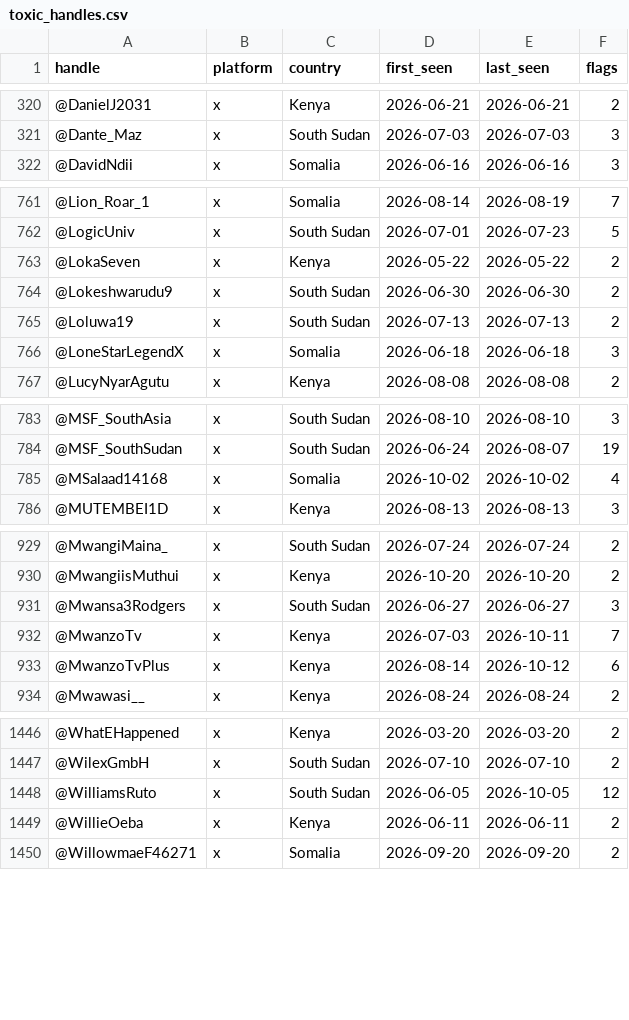
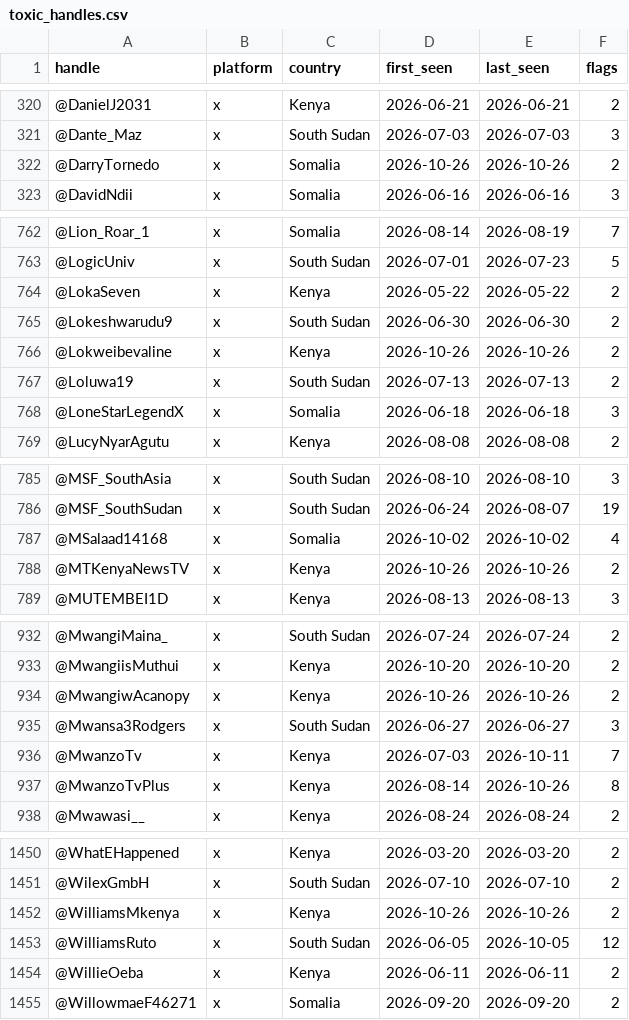
Before and after one commit to merlx-org/IRIS, a CSV file: monitoring/autolearn/toxic_handles.csv, drawn as a sheet; only a part is shown, gaps mark what is left out; the diff covers the shown part only.

```diff
--- a/monitoring/autolearn/toxic_handles.csv
+++ b/monitoring/autolearn/toxic_handles.csv
@@ -321,2 +321,3 @@ handle,platform,country,first_seen,last_seen,flags
 @Dante_Maz,x,South Sudan,2026-07-03,2026-07-03,3
+@DarryTornedo,x,Somalia,2026-10-26,2026-10-26,2
 @DavidNdii,x,Somalia,2026-06-16,2026-06-16,3
@@ -764,2 +765,3 @@ handle,platform,country,first_seen,last_seen,flags
 @Lokeshwarudu9,x,South Sudan,2026-06-30,2026-06-30,2
+@Lokweibevaline,x,Kenya,2026-10-26,2026-10-26,2
 @Loluwa19,x,South Sudan,2026-07-13,2026-07-13,2
@@ -785,2 +787,3 @@ handle,platform,country,first_seen,last_seen,flags
 @MSalaad14168,x,Somalia,2026-10-02,2026-10-02,4
+@MTKenyaNewsTV,x,Kenya,2026-10-26,2026-10-26,2
 @MUTEMBEI1D,x,Kenya,2026-08-13,2026-08-13,3
@@ -930,5 +933,6 @@ handle,platform,country,first_seen,last_seen,flags
 @MwangiisMuthui,x,Kenya,2026-10-20,2026-10-20,2
+@MwangiwAcanopy,x,Kenya,2026-10-26,2026-10-26,2
 @Mwansa3Rodgers,x,South Sudan,2026-06-27,2026-06-27,3
 @MwanzoTv,x,Kenya,2026-07-03,2026-10-11,7
-@MwanzoTvPlus,x,Kenya,2026-08-14,2026-10-12,6
+@MwanzoTvPlus,x,Kenya,2026-08-14,2026-10-26,8
 @Mwawasi__,x,Kenya,2026-08-24,2026-08-24,2
@@ -1447,2 +1451,3 @@ handle,platform,country,first_seen,last_seen,flags
 @WilexGmbH,x,South Sudan,2026-07-10,2026-07-10,2
+@WilliamsMkenya,x,Kenya,2026-10-26,2026-10-26,2
 @WilliamsRuto,x,South Sudan,2026-06-05,2026-10-05,12
```
Also changed, not shown: 1 added row and 33 edited cells elsewhere in this file, monitoring/autolearn/learned_keywords_hs.csv, monitoring/autolearn/narrative_discoveries.csv, 9 other files.
